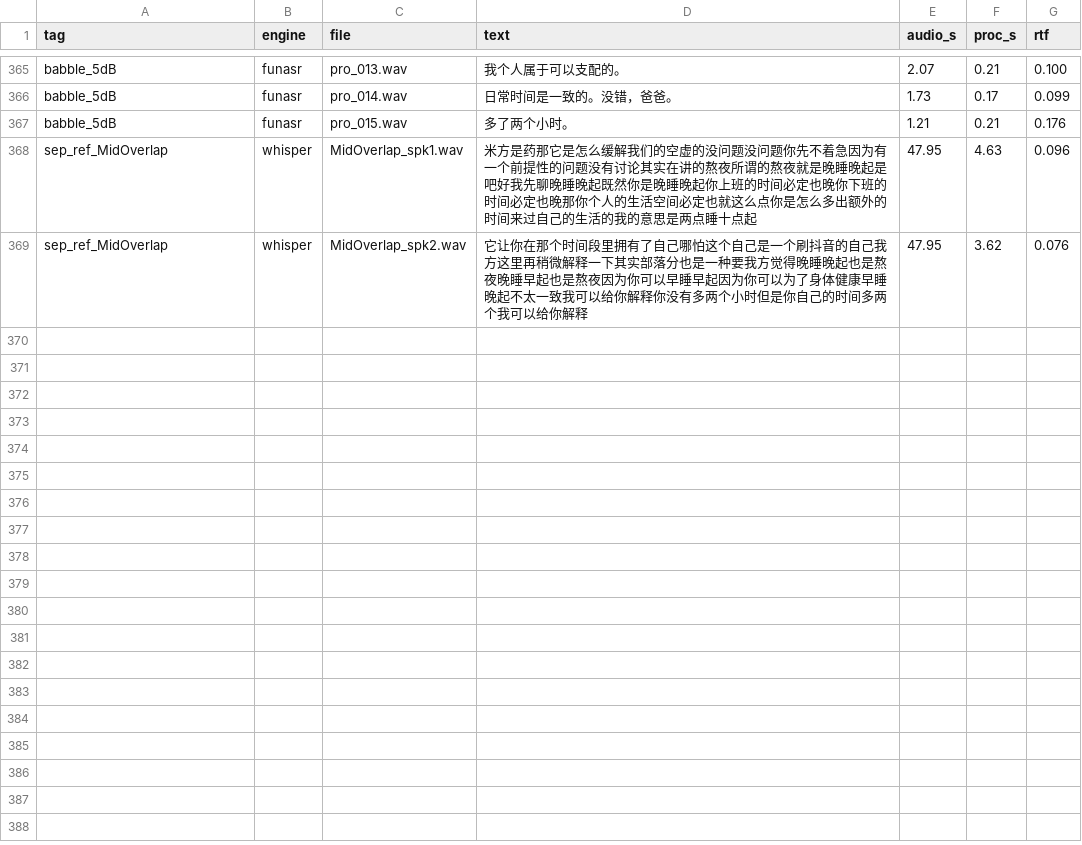
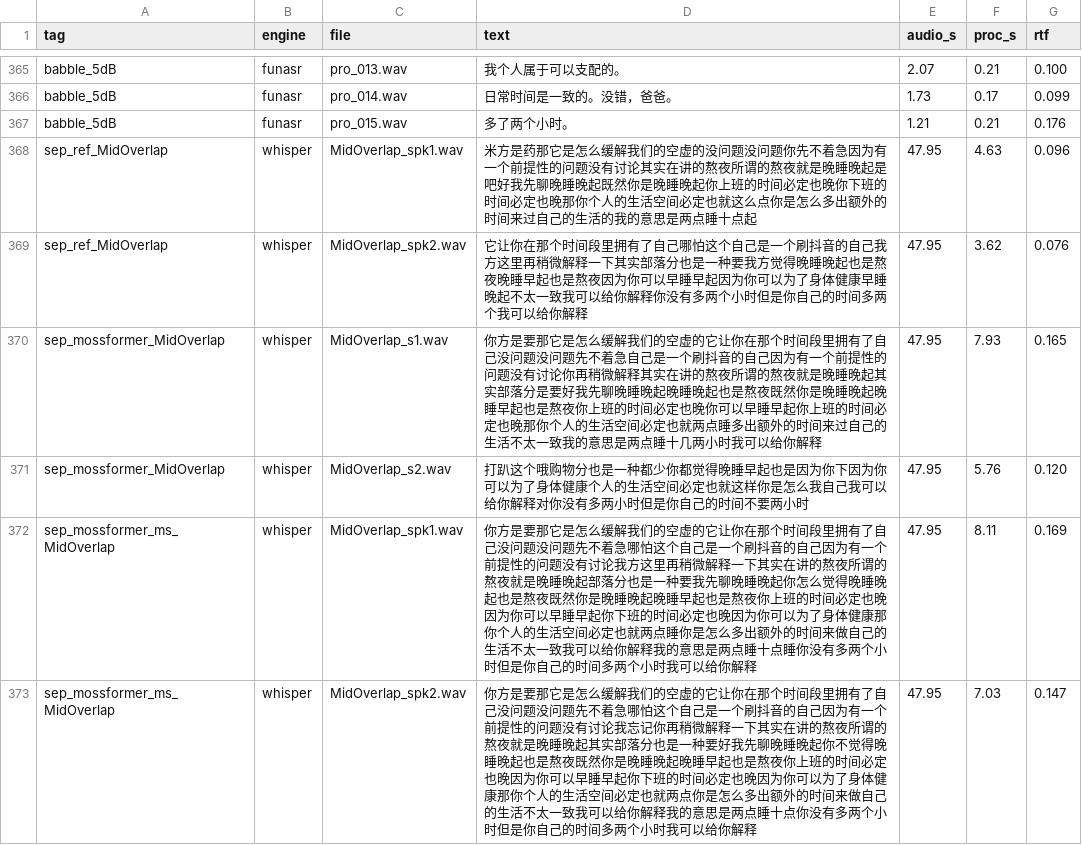
Before and after one commit to cecilefififi-lab/ml2026_asr_project, a CSV file: results/asr_raw.csv, drawn as a sheet; only a part is shown, gaps mark what is left out.

Commit message:
Day 3: MossFormer2 env validated (pyarrow/librosa DLL fix), controlled separation test passes, switch exp-2 to self-mixed overlap; phase 1 acceptance complete

```diff
--- a/results/asr_raw.csv
+++ b/results/asr_raw.csv
@@ -369 +369,5 @@ sep_ref_MidOverlap,whisper,MidOverlap_spk1.wav,米方是药那它是怎么缓解
 sep_ref_MidOverlap,whisper,MidOverlap_spk2.wav,它让你在那个时间段里拥有了自己哪怕这个自己是一个刷抖音的自己我方这里再稍微解释一下其实部落分也是一种要我方觉得晚睡晚起也是熬夜晚睡早起也是熬夜因为你可以早睡早起因为你可以为了身体健康早睡晚起不太一致我可以给你解释你没有多两个小时但是你自己的时间多两个我可以给你解释,47.95,3.62,0.076
+sep_mossformer_MidOverlap,whisper,MidOverlap_s1.wav,你方是要那它是怎么缓解我们的空虚的它让你在那个时间段里拥有了自己没问题没问题先不着急自己是一个刷抖音的自己因为有一个前提性的问题没有讨论你再稍微解释其实在讲的熬夜所谓的熬夜就是晚睡晚起其实部落分是要好我先聊晚睡晚起晚睡晚起也是熬夜既然你是晚睡晚起晚睡早起也是熬夜你上班的时间必定也晚你可以早睡早起你上班的时间必定也晚那你个人的生活空间必定也就两点睡多出额外的时间来过自己的生活不太一致我的意思是两点睡十几两小时我可以给你解释,47.95,7.93,0.165
+sep_mossformer_MidOverlap,whisper,MidOverlap_s2.wav,打趴这个哦购物分也是一种都少你都觉得晚睡早起也是因为你下因为你可以为了身体健康个人的生活空间必定也就这样你是怎么我自己我可以给你解释对你没有多两小时但是你自己的时间不要两小时,47.95,5.76,0.120
+sep_mossformer_ms_MidOverlap,whisper,MidOverlap_spk1.wav,你方是要那它是怎么缓解我们的空虚的它让你在那个时间段里拥有了自己没问题没问题先不着急哪怕这个自己是一个刷抖音的自己因为有一个前提性的问题没有讨论我方这里再稍微解释一下其实在讲的熬夜所谓的熬夜就是晚睡晚起部落分也是一种要我先聊晚睡晚起你怎么觉得晚睡晚起也是熬夜既然你是晚睡晚起晚睡早起也是熬夜你上班的时间必定也晚因为你可以早睡早起你下班的时间必定也晚因为你可以为了身体健康那你个人的生活空间必定也就两点睡你是怎么多出额外的时间来做自己的生活不太一致我可以给你解释我的意思是两点睡十点睡你没有多两个小时但是你自己的时间多两个小时我可以给你解释,47.95,8.11,0.169
+sep_mossformer_ms_MidOverlap,whisper,MidOverlap_spk2.wav,你方是要那它是怎么缓解我们的空虚的它让你在那个时间段里拥有了自己没问题没问题先不着急哪怕这个自己是一个刷抖音的自己因为有一个前提性的问题没有讨论我忘记你再稍微解释一下其实在讲的熬夜所谓的熬夜就是晚睡晚起其实部落分也是一种要好我先聊晚睡晚起你不觉得晚睡晚起也是熬夜既然你是晚睡晚起晚睡早起也是熬夜你上班的时间必定也晚因为你可以早睡早起你下班的时间必定也晚因为你可以为了身体健康那你个人的生活空间必定也就两点你是怎么多出额外的时间来做自己的生活不太一致我可以给你解释我的意思是两点睡十点你没有多两个小时但是你自己的时间多两个小时我可以给你解释,47.95,7.03,0.147
```
Also changed, not shown: 9 other files.
